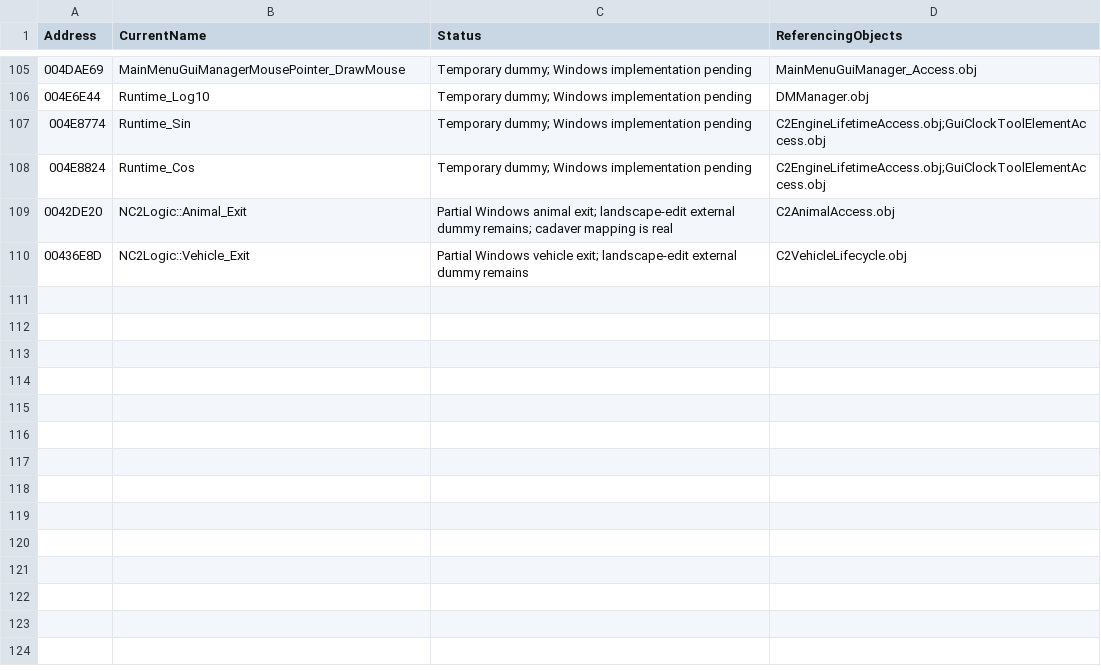
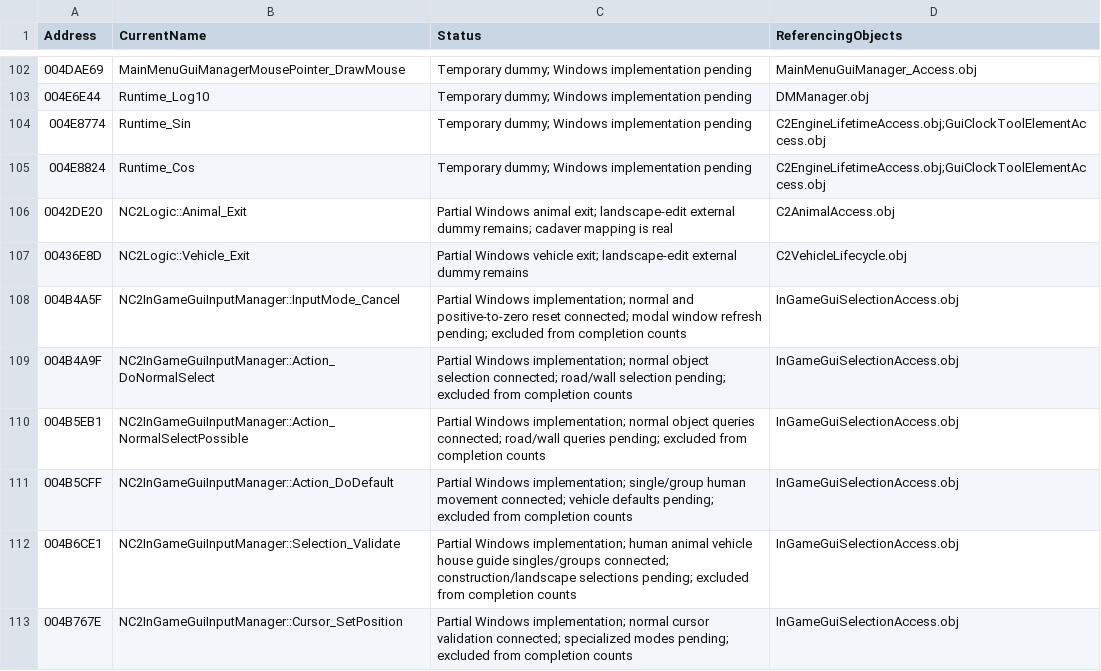
Before and after one commit to HaoJun0823/OpenVikings_cpp, a CSV file: docs/TEMPORARY_LINK_STUBS.csv, drawn as a sheet; only a part is shown, gaps mark what is left out; the diff covers the shown part only.

Commit message:
Restore Windows human selection, message interaction and voices

```diff
--- a/docs/TEMPORARY_LINK_STUBS.csv
+++ b/docs/TEMPORARY_LINK_STUBS.csv
@@ -110 +107,7 @@ Address,CurrentName,Status,ReferencingObjects
 00436E8D,NC2Logic::Vehicle_Exit,Partial Windows vehicle exit; landscape-edit external dummy remains,C2VehicleLifecycle.obj
+004B4A5F,NC2InGameGuiInputManager::InputMode_Cancel,Partial Windows implementation; normal and positive-to-zero reset connected; modal window refresh pending; excluded from completion counts,InGameGuiSelectionAccess.obj
+004B4A9F,NC2InGameGuiInputManager::Action_DoNormalSelect,Partial Windows implementation; normal object selection connected; road/wall selection pending; excluded from completion counts,InGameGuiSelectionAccess.obj
+004B5EB1,NC2InGameGuiInputManager::Action_NormalSelectPossible,Partial Windows implementation; normal object queries connected; road/wall queries pending; excluded from completion counts,InGameGuiSelectionAccess.obj
+004B5CFF,NC2InGameGuiInputManager::Action_DoDefault,Partial Windows implementation; single/group human movement connected; vehicle defaults pending; excluded from completion counts,InGameGuiSelectionAccess.obj
+004B6CE1,NC2InGameGuiInputManager::Selection_Validate,Partial Windows implementation; human animal vehicle house guide singles/groups connected; construction/landscape selections pending; excluded from completion counts,InGameGuiSelectionAccess.obj
+004B767E,NC2InGameGuiInputManager::Cursor_SetPosition,Partial Windows implementation; normal cursor validation connected; specialized modes pending; excluded from completion counts,InGameGuiSelectionAccess.obj
```
Also changed, not shown: 5 added rows, 3 removed rows and 7 edited cells elsewhere in this file, 35 other files.
